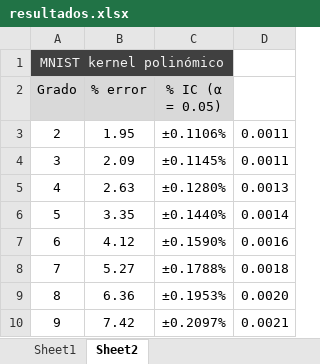
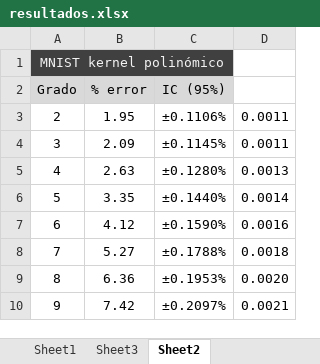
Before and after one commit to maroov/APR_Labs, an Excel workbook: Practica 2. SVM/resultados.xlsx, sheet Sheet2, drawn as a sheet; values as stored, in another font and other column widths than the file's, no borders; charts and pictures and conditional formats not drawn; the diff names each change by its address in the sheet, - before the commit and + after, or states it on an @@ line.

```diff
--- a/Practica 2. SVM/resultados.xlsx (sheet Sheet2)
+++ b/Practica 2. SVM/resultados.xlsx (sheet Sheet2)
+sheet tab: Sheet3
-C2: % IC (α = 0.05)
+C2: IC (95%)
```
Also changed, not shown: sheet Sheet1, Practica 1. Mixturas de Gaussianas/resultados.xlsx, Practica 3. RNM/resultados.xlsx, 30 other files.
